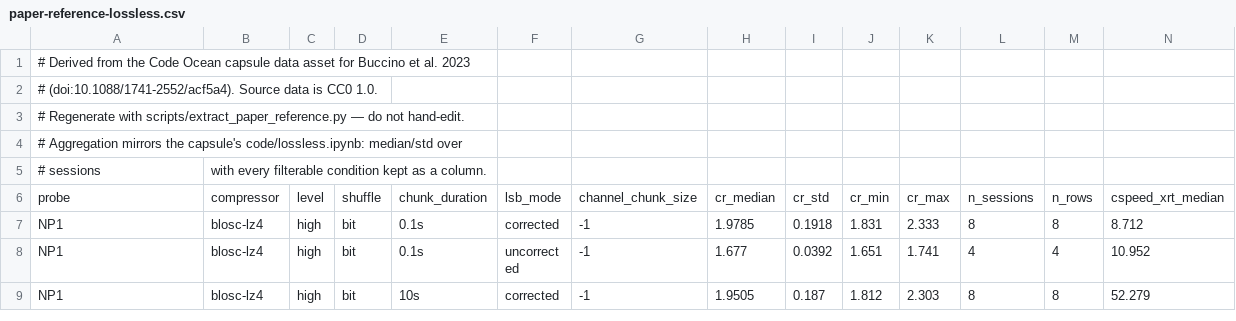
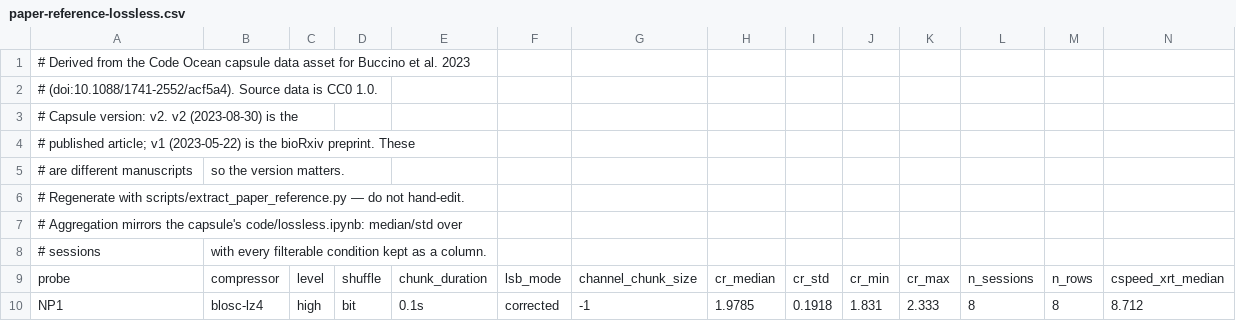
Before and after one commit to dandi/compression-comparisons, a CSV file: .specify/specs/paper-reference-lossless.csv, drawn as a sheet; only a part is shown; the shorter side is filled out with more unchanged rows; rows hold the shown columns only; the diff names each change by its address in the sheet, - before the commit and + after, or states it on an @@ line.

```diff
--- a/.specify/specs/paper-reference-lossless.csv
+++ b/.specify/specs/paper-reference-lossless.csv
+row 3: # Capsule version: v2. v2 (2023-08-30) is the
+row 4: # published article; v1 (2023-05-22) is the bioRxiv preprint. These
+row 5: # are different manuscripts | so the version matters.
```
Also changed, not shown: 8 other files.
